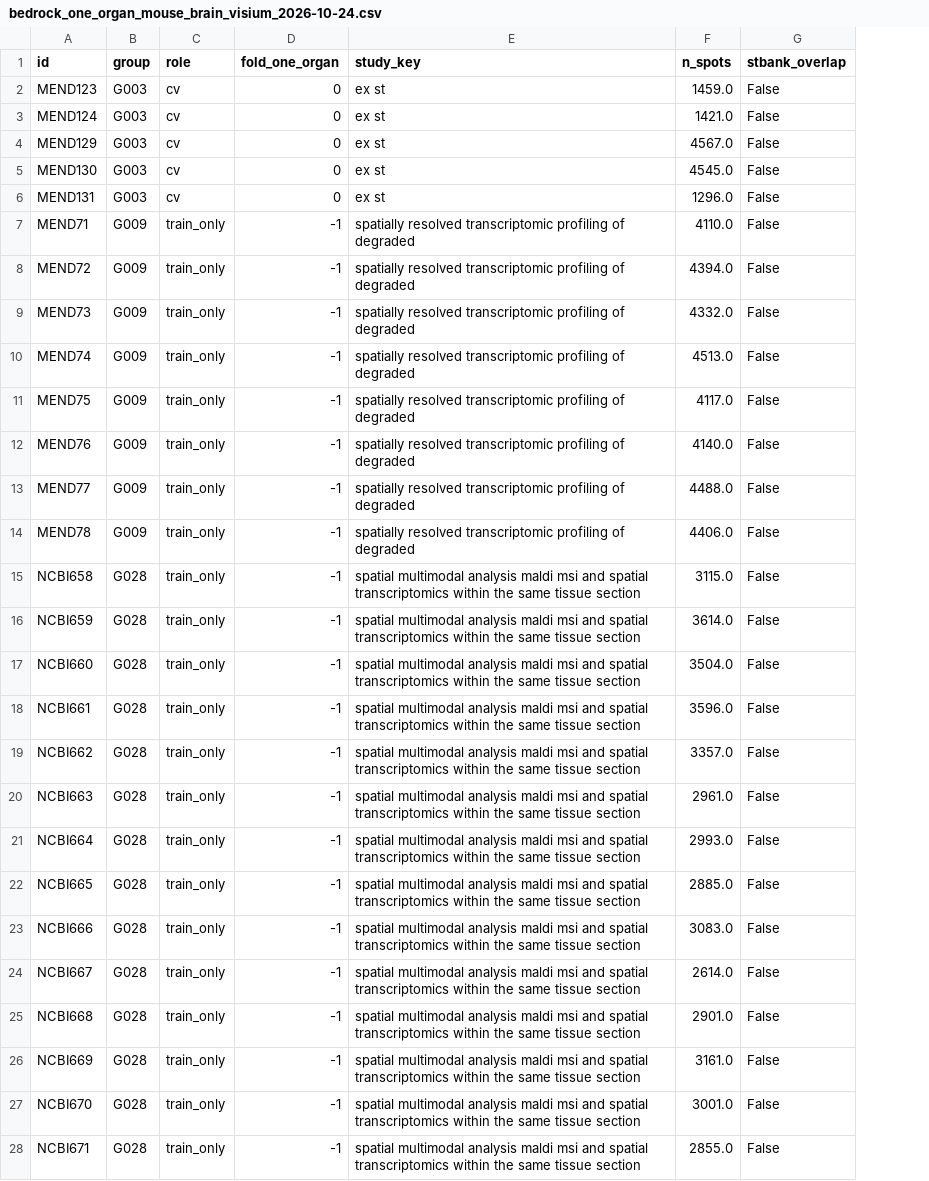
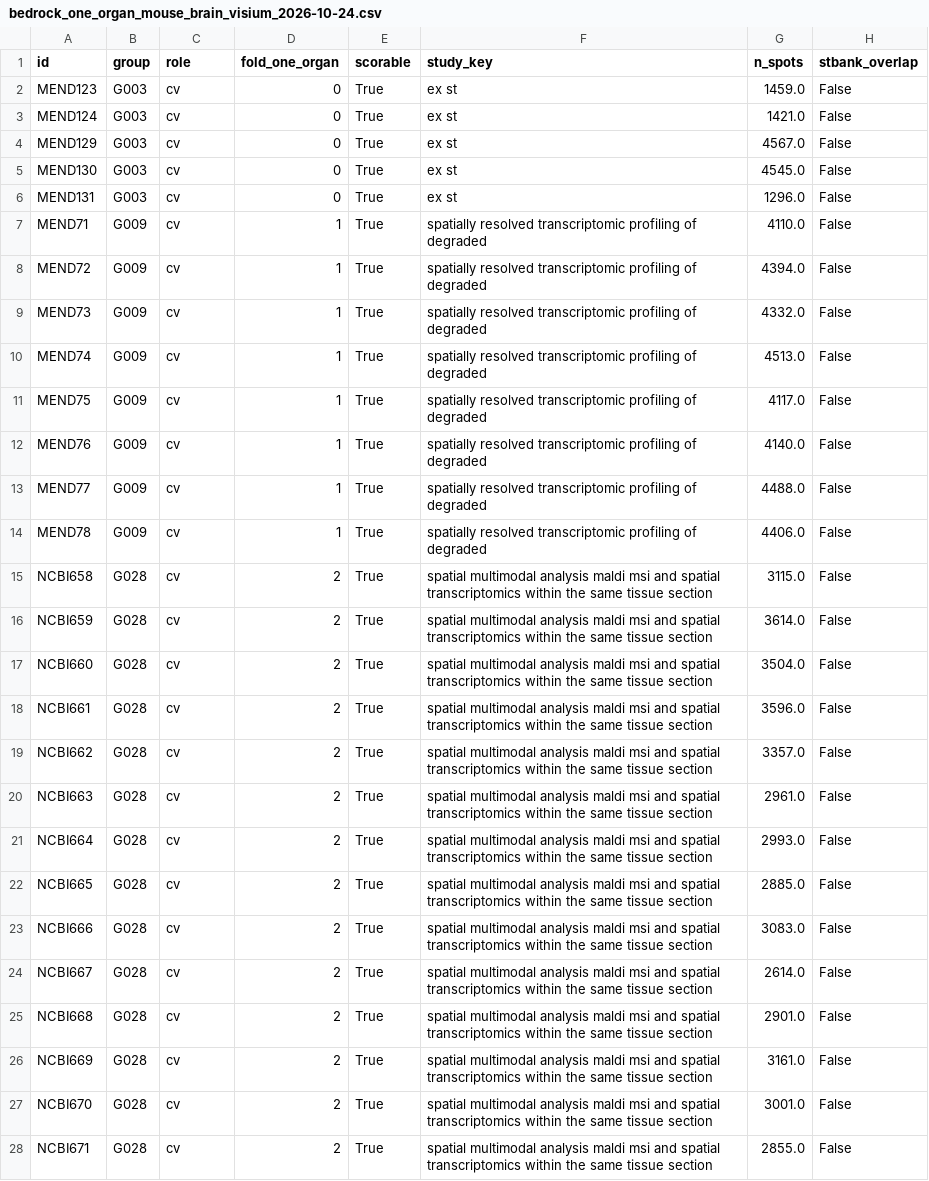
Before and after one commit to adnanahmed701/MorphQC, a CSV file: data/splits/bedrock_one_organ_mouse_brain_visium_2026-10-24.csv, drawn as a sheet; only a part is shown; the diff covers the shown part only; the diff names each change by its address in the sheet, - before the commit and + after, or states it on an @@ line.

Commit message:
Per-slide OmiCLIP overlap rule

```diff
--- a/data/splits/bedrock_one_organ_mouse_brain_visium_2026-10-24.csv
+++ b/data/splits/bedrock_one_organ_mouse_brain_visium_2026-10-24.csv
+column E (scorable), rows 2-28: all True
-C7:C28 (role): train_only
+C7:C28 (role): cv
-D7:D14 (fold_one_organ): -1
+D7:D14 (fold_one_organ): 1
-D15:D28 (fold_one_organ): -1
+D15:D28 (fold_one_organ): 2
```
Also changed, not shown: 40 edited cells elsewhere in this file, 5 other files.
